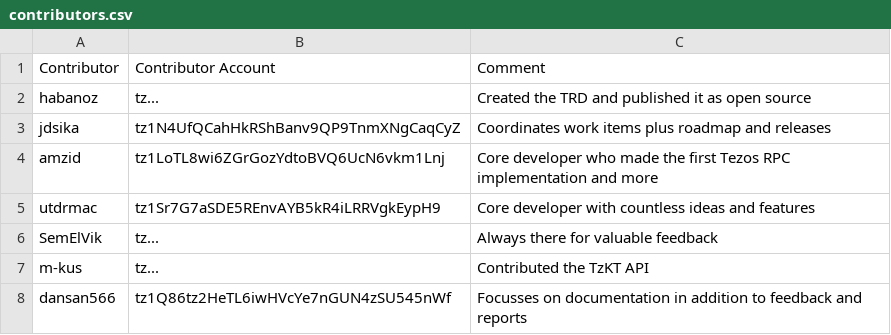
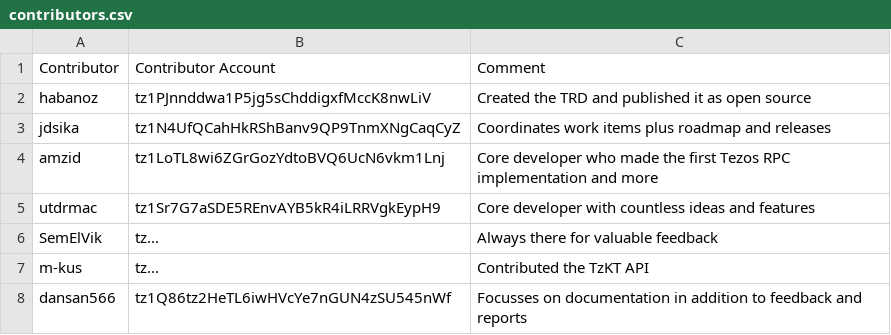
Before and after one commit to tezos-reward-distributor-organization/tezos-reward-distributor, a CSV file: contributors.csv, drawn as a sheet.

Commit message:
Update contributors.csv (#313)
*Contributor: habanoz, Effort=0h

```diff
--- a/contributors.csv
+++ b/contributors.csv
@@ -1,3 +1,3 @@
 Contributor, Contributor Account, Comment
-habanoz, tz..., Created the TRD and published it as open source
+habanoz, tz1PJnnddwa1P5jg5sChddigxfMccK8nwLiV, Created the TRD and published it as open source
 jdsika, tz1N4UfQCahHkRShBanv9QP9TnmXNgCaqCyZ, Coordinates work items plus roadmap and releases
```
